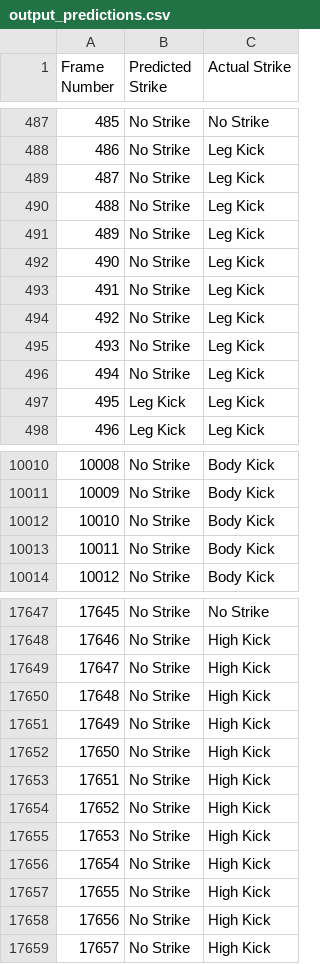
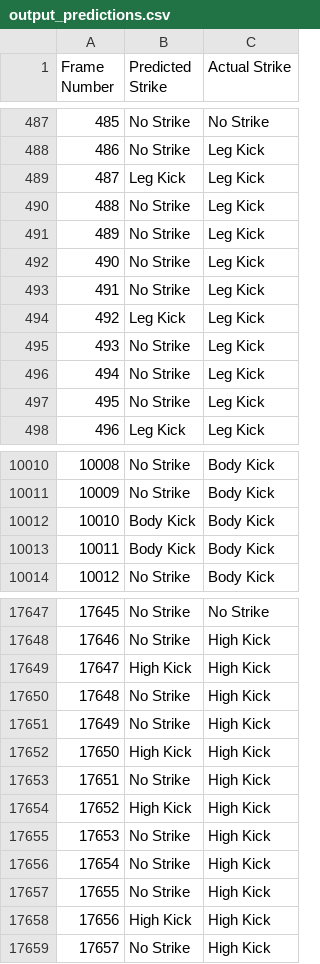
Before and after one commit to sswhitehat/FinalProject482, a CSV file: Model Output/output_predictions.csv, drawn as a sheet; only a part is shown, gaps mark what is left out; the diff covers the shown part only.

```diff
--- a/Model Output/output_predictions.csv
+++ b/Model Output/output_predictions.csv
@@ -488,3 +488,3 @@ Frame Number,Predicted Strike,Actual Strike
 486,No Strike,Leg Kick
-487,No Strike,Leg Kick
+487,Leg Kick,Leg Kick
 488,No Strike,Leg Kick
@@ -493,6 +493,6 @@ Frame Number,Predicted Strike,Actual Strike
 491,No Strike,Leg Kick
-492,No Strike,Leg Kick
+492,Leg Kick,Leg Kick
 493,No Strike,Leg Kick
 494,No Strike,Leg Kick
-495,Leg Kick,Leg Kick
+495,No Strike,Leg Kick
 496,Leg Kick,Leg Kick
@@ -10011,4 +10011,4 @@ Frame Number,Predicted Strike,Actual Strike
 10009,No Strike,Body Kick
-10010,No Strike,Body Kick
-10011,No Strike,Body Kick
+10010,Body Kick,Body Kick
+10011,Body Kick,Body Kick
 10012,No Strike,Body Kick
@@ -17648,8 +17648,8 @@ Frame Number,Predicted Strike,Actual Strike
 17646,No Strike,High Kick
-17647,No Strike,High Kick
+17647,High Kick,High Kick
 17648,No Strike,High Kick
 17649,No Strike,High Kick
-17650,No Strike,High Kick
+17650,High Kick,High Kick
 17651,No Strike,High Kick
-17652,No Strike,High Kick
+17652,High Kick,High Kick
 17653,No Strike,High Kick
@@ -17657,3 +17657,3 @@ Frame Number,Predicted Strike,Actual Strike
 17655,No Strike,High Kick
-17656,No Strike,High Kick
+17656,High Kick,High Kick
 17657,No Strike,High Kick
```
Also changed, not shown: 43 edited cells elsewhere in this file, 5 other files.
